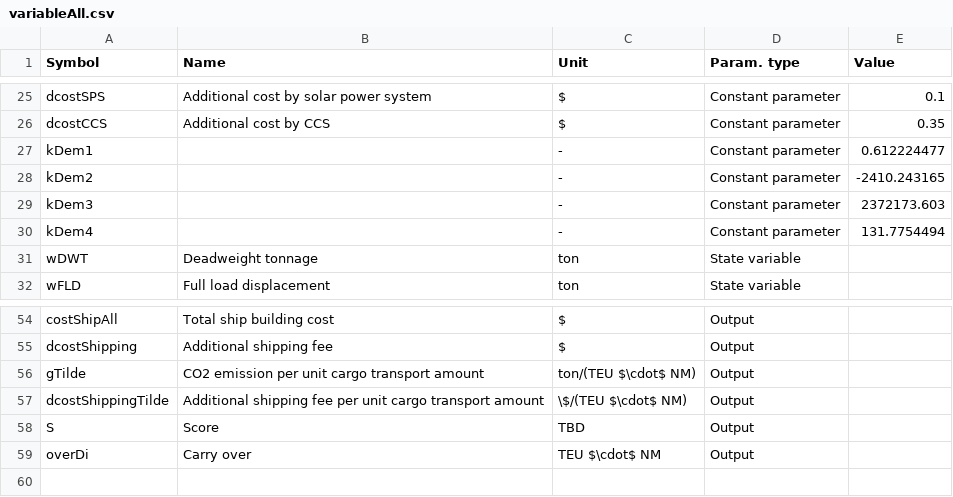
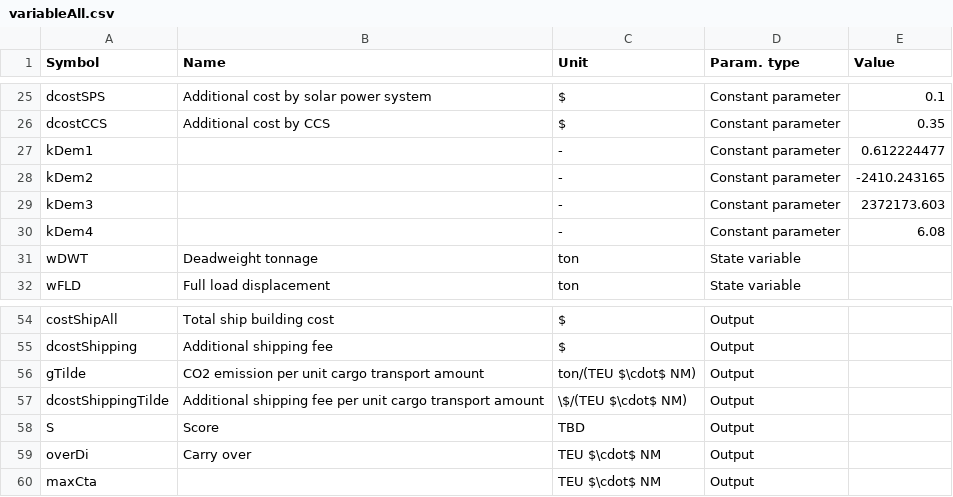
Before and after one commit to turn281/GHG-reduction-project, a CSV file: parameters/variableAll.csv, drawn as a sheet; only a part is shown, gaps mark what is left out.

```diff
--- a/parameters/variableAll.csv
+++ b/parameters/variableAll.csv
@@ -29,3 +29,3 @@ kDem2,,-,Constant parameter,-2410.243165
 kDem3,,-,Constant parameter,2372173.603
-kDem4,,-,Constant parameter,131.7754494
+kDem4,,-,Constant parameter,6.08
 wDWT,Deadweight tonnage,ton,State variable,
@@ -59 +59,2 @@ S,Score,TBD,Output,
 overDi,Carry over,TEU $\cdot$ NM,Output,
+maxCta,,TEU $\cdot$ NM,Output,
```
Also changed, not shown: 2 other files.
